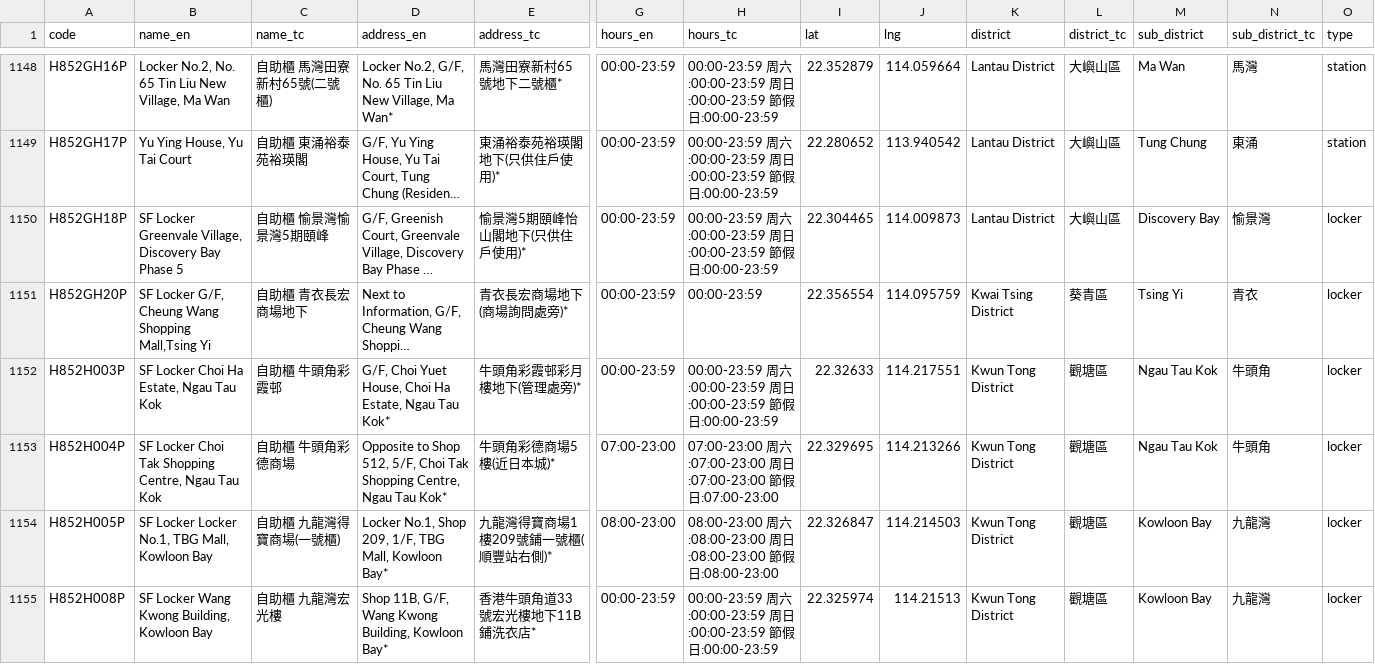
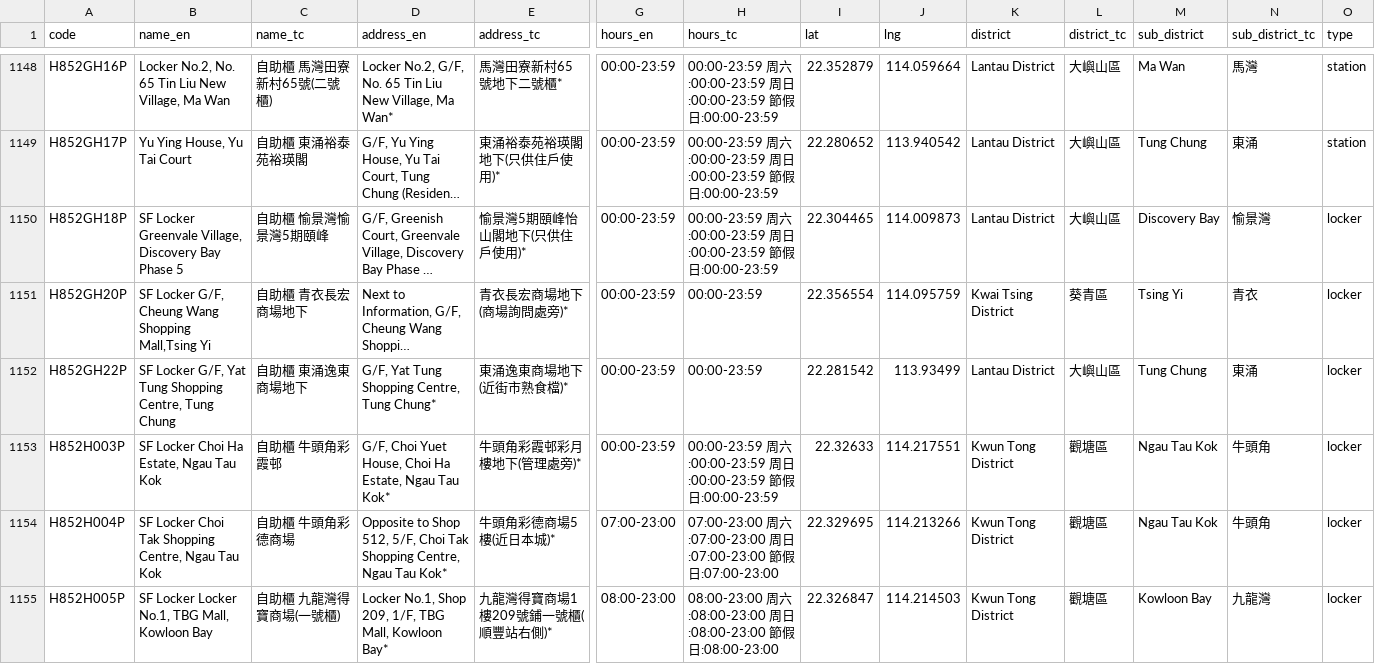
Before and after one commit to mikenuko/hk-sf-location-list, a CSV file: data/locations.csv, drawn as a sheet; only a part is shown, gaps mark what is left out; the shorter side is filled out with more unchanged rows; long unchanged cells end in …; rows hold the shown columns only; the diff names each change by its address in the sheet, - before the commit and + after, or states it on an @@ line.

Commit message:
data: refresh 2026-07-14 [skip ci]

```diff
--- a/data/locations.csv
+++ b/data/locations.csv
+row 1152: H852GH22P | SF Locker G/F, Yat Tung Shopping Centre, Tung Chung | 自助櫃 東涌逸東商場地下 | G/F, Yat Tung Shopping Centre, Tung Chung* | 東涌逸東商場地下(近街市熟食檔)* | 00:00-23:59 | 00:00-23:59 | 22.281542 | 113.93499 | Lantau District | 大嶼山區 | Tung Chung | 東涌 | locker
```
Also changed, not shown: 5 other files.
